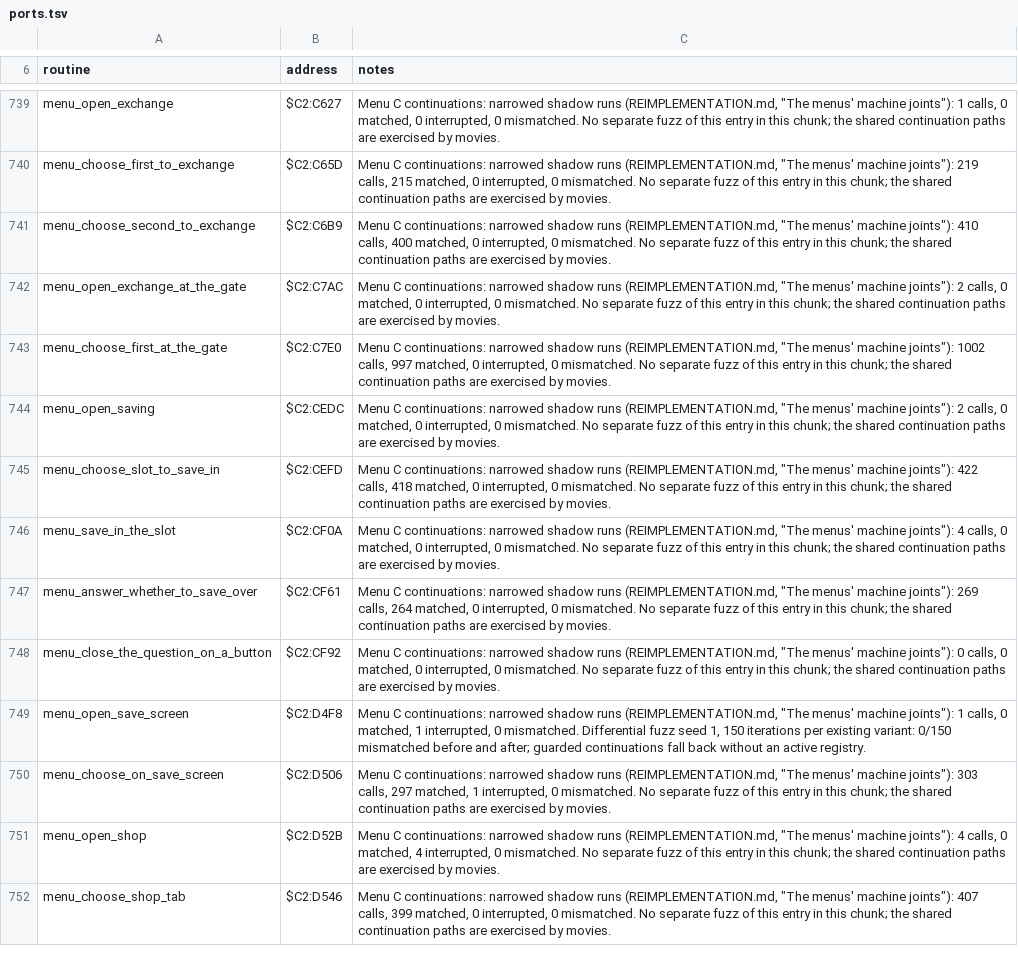
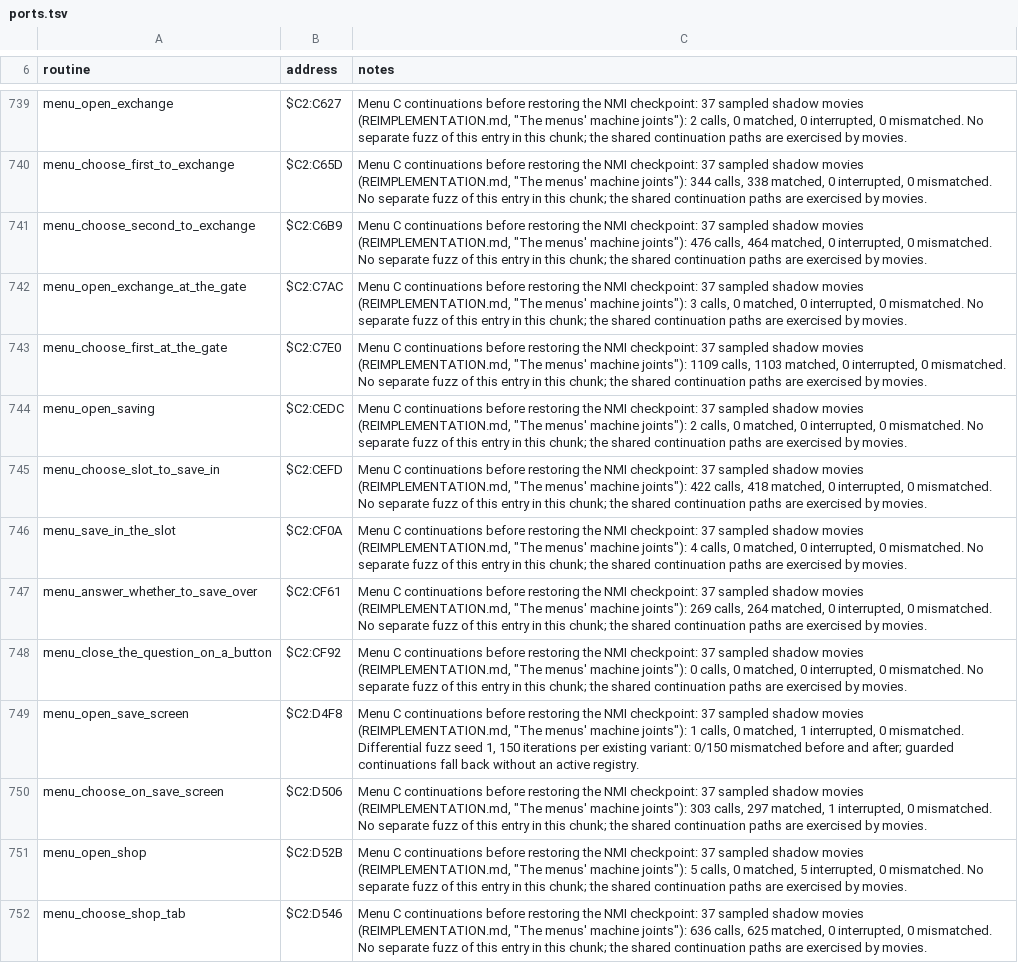
Before and after one commit to zdiemer/chrono-trigger-reimplemented, a TSV file: docs/ports.tsv, drawn as a sheet; only a part is shown, gaps mark what is left out; the diff covers the shown part only; the diff names each change by its address in the sheet, - before the commit and + after, or states it on an @@ line.

Commit message:
Retain the menu NMI comparison checkpoint

```diff
--- a/docs/ports.tsv
+++ b/docs/ports.tsv
-C739 (notes): Menu C continuations: narrowed shadow runs (REIMPLEMENTATION.md, "The menus' machine joints"): 1 calls, 0…
+C739 (notes): Menu C continuations before restoring the NMI checkpoint: 37 sampled shadow movies (REIMPLEMENTATION.md, "The menus' machine joints"): 2 calls, 0…
-C740 (notes): Menu C continuations: narrowed shadow runs (REIMPLEMENTATION.md, "The menus' machine joints"): 219 calls, 215 matched, 0…
+C740 (notes): Menu C continuations before restoring the NMI checkpoint: 37 sampled shadow movies (REIMPLEMENTATION.md, "The menus' machine joints"): 344 calls, 338 matched, 0…
-C741 (notes): Menu C continuations: narrowed shadow runs (REIMPLEMENTATION.md, "The menus' machine joints"): 410 calls, 400 matched, 0…
+C741 (notes): Menu C continuations before restoring the NMI checkpoint: 37 sampled shadow movies (REIMPLEMENTATION.md, "The menus' machine joints"): 476 calls, 464 matched, 0…
-C742 (notes): Menu C continuations: narrowed shadow runs (REIMPLEMENTATION.md, "The menus' machine joints"): 2 calls, 0…
+C742 (notes): Menu C continuations before restoring the NMI checkpoint: 37 sampled shadow movies (REIMPLEMENTATION.md, "The menus' machine joints"): 3 calls, 0…
-C743 (notes): Menu C continuations: narrowed shadow runs (REIMPLEMENTATION.md, "The menus' machine joints"): 1002 calls, 997 matched, 0…
+C743 (notes): Menu C continuations before restoring the NMI checkpoint: 37 sampled shadow movies (REIMPLEMENTATION.md, "The menus' machine joints"): 1109 calls, 1103 matched, 0…
-C744 (notes): Menu C continuations: narrowed shadow runs (REIMPLEMENTATION.md, "The…
+C744 (notes): Menu C continuations before restoring the NMI checkpoint: 37 sampled shadow movies (REIMPLEMENTATION.md, "The…
-C745 (notes): Menu C continuations: narrowed shadow runs (REIMPLEMENTATION.md, "The…
+C745 (notes): Menu C continuations before restoring the NMI checkpoint: 37 sampled shadow movies (REIMPLEMENTATION.md, "The…
-C746 (notes): Menu C continuations: narrowed shadow runs (REIMPLEMENTATION.md, "The…
+C746 (notes): Menu C continuations before restoring the NMI checkpoint: 37 sampled shadow movies (REIMPLEMENTATION.md, "The…
-C747 (notes): Menu C continuations: narrowed shadow runs (REIMPLEMENTATION.md, "The…
+C747 (notes): Menu C continuations before restoring the NMI checkpoint: 37 sampled shadow movies (REIMPLEMENTATION.md, "The…
-C748 (notes): Menu C continuations: narrowed shadow runs (REIMPLEMENTATION.md, "The…
+C748 (notes): Menu C continuations before restoring the NMI checkpoint: 37 sampled shadow movies (REIMPLEMENTATION.md, "The…
-C749 (notes): Menu C continuations: narrowed shadow runs (REIMPLEMENTATION.md, "The…
+C749 (notes): Menu C continuations before restoring the NMI checkpoint: 37 sampled shadow movies (REIMPLEMENTATION.md, "The…
-C750 (notes): Menu C continuations: narrowed shadow runs (REIMPLEMENTATION.md, "The…
+C750 (notes): Menu C continuations before restoring the NMI checkpoint: 37 sampled shadow movies (REIMPLEMENTATION.md, "The…
-C751 (notes): Menu C continuations: narrowed shadow runs (REIMPLEMENTATION.md, "The menus' machine joints"): 4 calls, 0 matched, 4 interrupted, 0…
+C751 (notes): Menu C continuations before restoring the NMI checkpoint: 37 sampled shadow movies (REIMPLEMENTATION.md, "The menus' machine joints"): 5 calls, 0 matched, 5 interrupted, 0…
-C752 (notes): Menu C continuations: narrowed shadow runs (REIMPLEMENTATION.md, "The menus' machine joints"): 407 calls, 399 matched, 0…
+C752 (notes): Menu C continuations before restoring the NMI checkpoint: 37 sampled shadow movies (REIMPLEMENTATION.md, "The menus' machine joints"): 636 calls, 625 matched, 0…
```
Also changed, not shown: 2 added rows and 44 edited cells elsewhere in this file, 3 other files.
